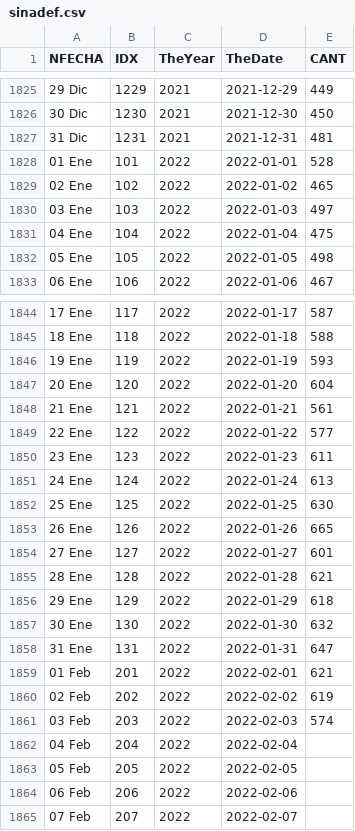
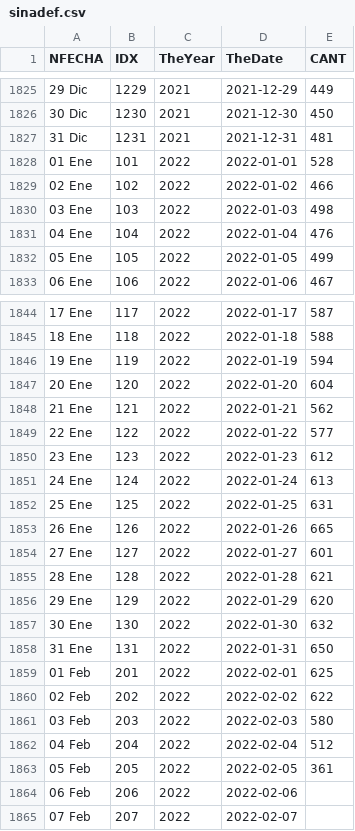
Before and after one commit to JoseChunqui/SINADEF, a CSV file: data/sinadef.csv, drawn as a sheet; only a part is shown, gaps mark what is left out; the diff covers the shown part only.

Commit message:
Refresh Data 2022-02-06

```diff
--- a/data/sinadef.csv
+++ b/data/sinadef.csv
@@ -1828,6 +1828,6 @@ NFECHA,IDX,TheYear,TheDate,CANT
 01 Ene,101,2022,2022-01-01,528
-02 Ene,102,2022,2022-01-02,465
-03 Ene,103,2022,2022-01-03,497
-04 Ene,104,2022,2022-01-04,475
-05 Ene,105,2022,2022-01-05,498
+02 Ene,102,2022,2022-01-02,466
+03 Ene,103,2022,2022-01-03,498
+04 Ene,104,2022,2022-01-04,476
+05 Ene,105,2022,2022-01-05,499
 06 Ene,106,2022,2022-01-06,467
@@ -1845,9 +1845,9 @@ NFECHA,IDX,TheYear,TheDate,CANT
 18 Ene,118,2022,2022-01-18,588
-19 Ene,119,2022,2022-01-19,593
+19 Ene,119,2022,2022-01-19,594
 20 Ene,120,2022,2022-01-20,604
-21 Ene,121,2022,2022-01-21,561
+21 Ene,121,2022,2022-01-21,562
 22 Ene,122,2022,2022-01-22,577
-23 Ene,123,2022,2022-01-23,611
+23 Ene,123,2022,2022-01-23,612
 24 Ene,124,2022,2022-01-24,613
-25 Ene,125,2022,2022-01-25,630
+25 Ene,125,2022,2022-01-25,631
 26 Ene,126,2022,2022-01-26,665
@@ -1855,10 +1855,10 @@ NFECHA,IDX,TheYear,TheDate,CANT
 28 Ene,128,2022,2022-01-28,621
-29 Ene,129,2022,2022-01-29,618
+29 Ene,129,2022,2022-01-29,620
 30 Ene,130,2022,2022-01-30,632
-31 Ene,131,2022,2022-01-31,647
-01 Feb,201,2022,2022-02-01,621
-02 Feb,202,2022,2022-02-02,619
-03 Feb,203,2022,2022-02-03,574
-04 Feb,204,2022,2022-02-04,
-05 Feb,205,2022,2022-02-05,
+31 Ene,131,2022,2022-01-31,650
+01 Feb,201,2022,2022-02-01,625
+02 Feb,202,2022,2022-02-02,622
+03 Feb,203,2022,2022-02-03,580
+04 Feb,204,2022,2022-02-04,512
+05 Feb,205,2022,2022-02-05,361
 06 Feb,206,2022,2022-02-06,
```
Also changed, not shown: 20 edited cells elsewhere in this file.
